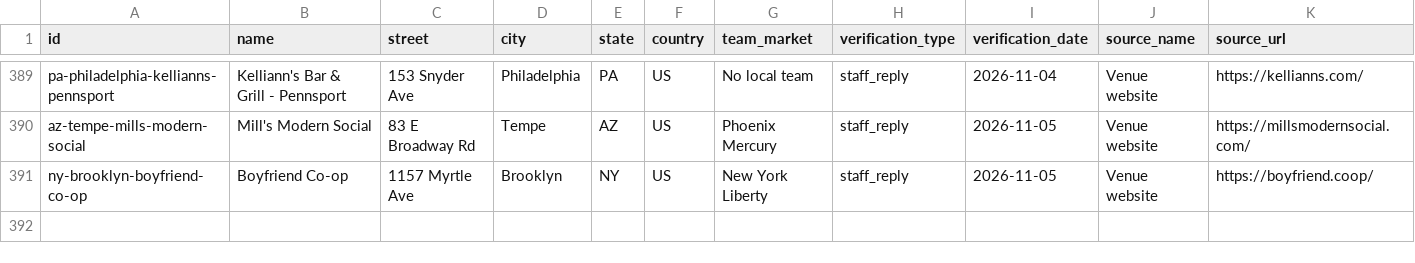
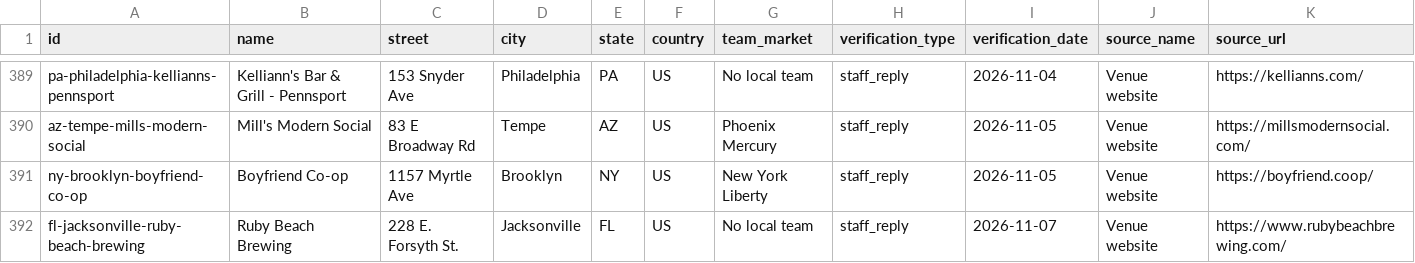
Before and after one commit to ryanmoalemi/fullcourtbuckets, a CSV file: data/where-to-watch-bars.csv, drawn as a sheet; only a part is shown, gaps mark what is left out; rows hold the shown columns only; the diff names each change by its address in the sheet, - before the commit and + after, or states it on an @@ line.

Commit message:
Where to watch: add Ruby Beach Brewing (staff reply Nov 7)
Adds Ruby Beach Brewing (228 E. Forsyth St., Jacksonville, FL 32202; address from rubybeachbrewing.com) as confirmed with staff Nov 7, 2026 PT with its quote. Turns on WNBA games by request. 391 venues, 295 confirmed with staff.

```diff
--- a/data/where-to-watch-bars.csv
+++ b/data/where-to-watch-bars.csv
+row 392: fl-jacksonville-ruby-beach-brewing | Ruby Beach Brewing | 228 E. Forsyth St. | Jacksonville | FL | US | No local team | staff_reply | 2026-11-07 | Venue website | https://www.rubybeachbrewing.com/
```
Also changed, not shown: wnba/where-to-watch/where-to-watch-wnba-bars.csv, 5 other files.
